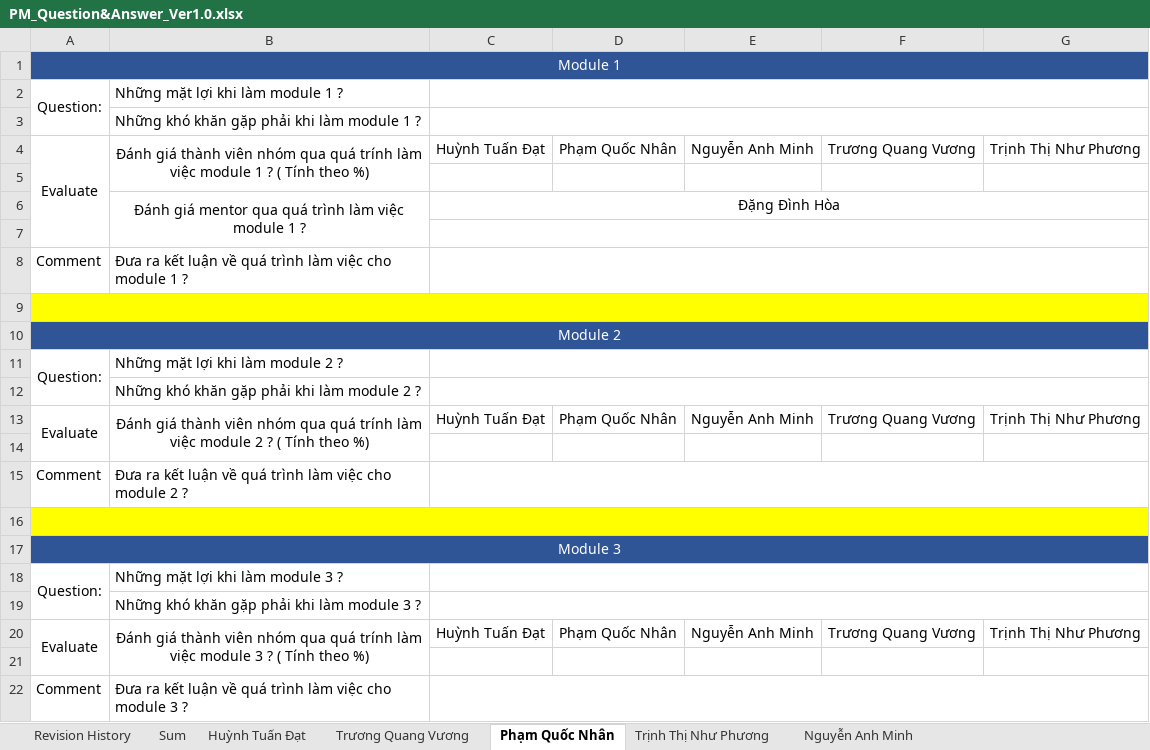
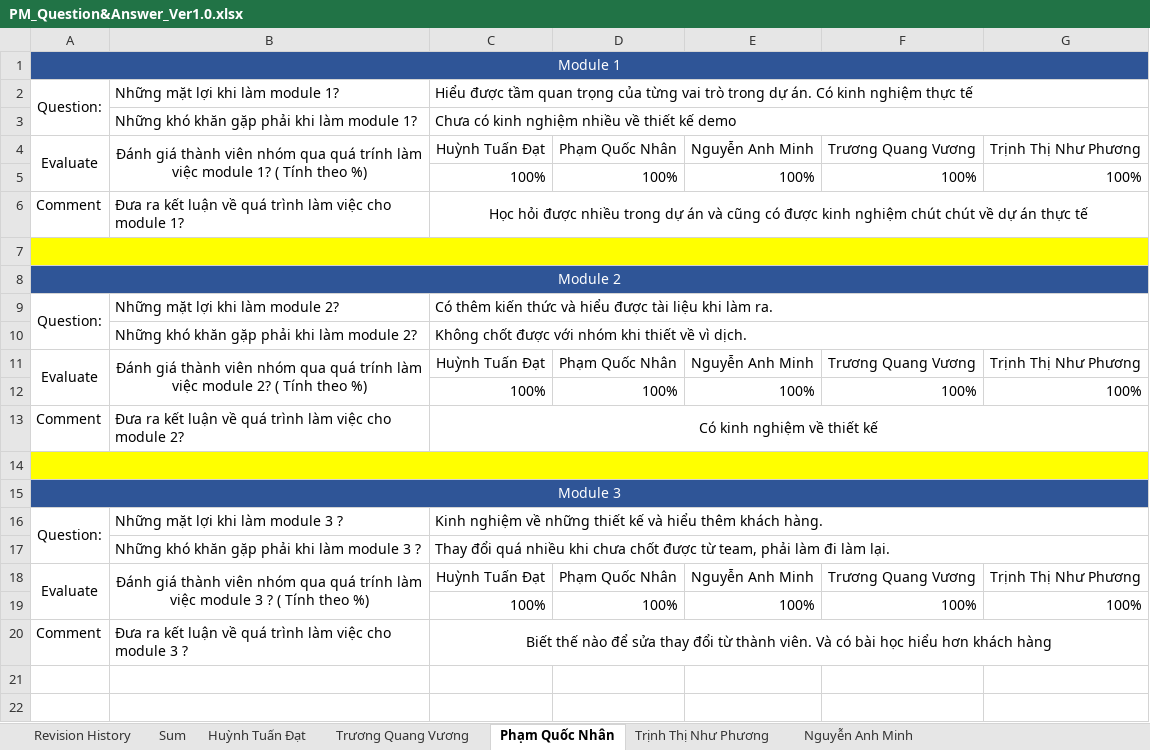
Before and after one commit to DamianHuynh/Capstone-Project, an Excel workbook: Improgress/PM_Question&Answer_Ver1.0.xlsx, sheet Phạm Quốc Nhân, drawn as a sheet; values as stored, in another font and other column widths than the file's, no borders; removed rows and columns are numbered as before the commit, all else as after; the diff names each change by its address in the sheet, - before the commit and + after, or states it on an @@ line.

```diff
--- a/Improgress/PM_Question&Answer_Ver1.0.xlsx (sheet Phạm Quốc Nhân)
+++ b/Improgress/PM_Question&Answer_Ver1.0.xlsx (sheet Phạm Quốc Nhân)
-B2: Những mặt lợi khi làm module 1 ?
+B2: Những mặt lợi khi làm module 1?
-C2: (empty)
+C2: Hiểu được tầm quan trọng của từng vai trò trong dự án. Có kinh nghiệm thực tế
-row 3:  | Những khó khăn gặp phải khi làm module 1 ?
+row 3:  | Những khó khăn gặp phải khi làm module 1? | Chưa có kinh nghiệm nhiều về thiết kế demo
-B4: …việc module 1 ? ( Tính…
+B4: …việc module 1? ( Tính…
-row 5: (empty)
+row 5:  |  | 100% | 100% | 100% | 100% | 100%
-row 6:  | Đánh giá mentor qua quá trình làm việc module 1 ? | Đặng Đình Hòa
-row 7: (empty)
-B6: …cho module 1 ?
+B6: …cho module 1?
-C6: (empty)
+C6: Học hỏi được nhiều trong dự án và cũng có được kinh nghiệm chút chút về dự án thực tế
-B9: Những mặt lợi khi làm module 2 ?
+B9: Những mặt lợi khi làm module 2?
-C9: (empty)
+C9: Có thêm kiến thức và hiểu được tài liệu khi làm ra.
-row 12:  | Những khó khăn gặp phải khi làm module 2 ?
+row 10:  | Những khó khăn gặp phải khi làm module 2? | Không chốt được với nhóm khi thiết về vì dịch.
-B11: …việc module 2 ? ( Tính…
+B11: …việc module 2? ( Tính…
-row 12: (empty)
+row 12:  |  | 100% | 100% | 100% | 100% | 100%
-B13: …cho module 2 ?
+B13: …cho module 2?
-C13: (empty)
+C13: Có kinh nghiệm về thiết kế
-C16: (empty)
+C16: Kinh nghiệm về những thiết kế và hiểu thêm khách hàng.
-C17: (empty)
+C17: Thay đổi quá nhiều khi chưa chốt được từ team, phải làm đi làm lại.
-row 19: (empty)
+row 19:  |  | 100% | 100% | 100% | 100% | 100%
-C20: (empty)
+C20: Biết thế nào để sửa thay đổi từ thành viên. Và có bài học hiểu hơn khách hàng
```
Also changed, not shown: sheet Trịnh Thị Như Phương, sheet Sum, sheet Nguyễn Anh Minh.
